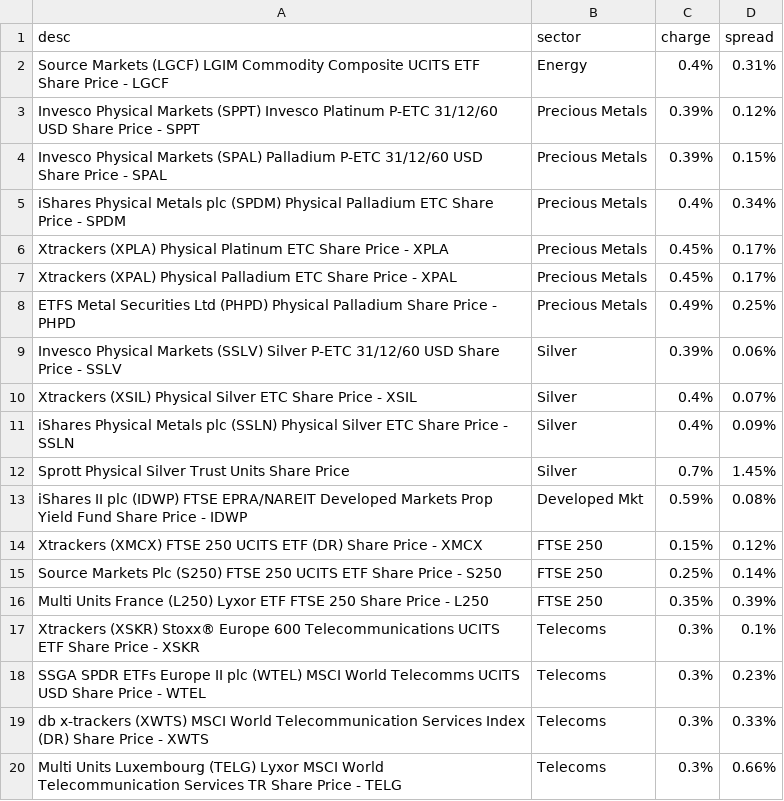
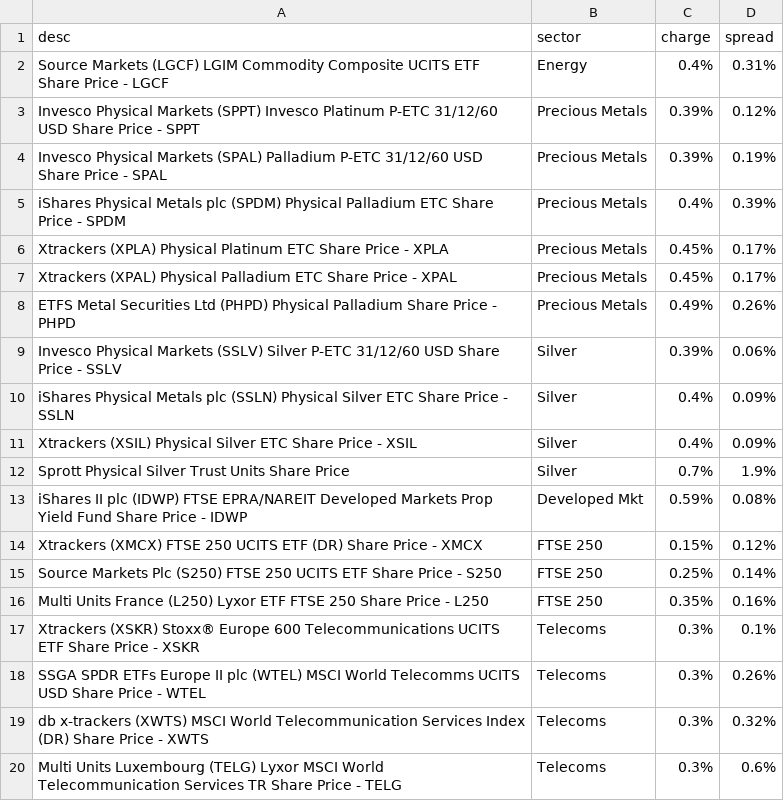
Before and after one commit to KqSMea8/picker, a CSV file: etfs.csv, drawn as a sheet.

```diff
--- a/etfs.csv
+++ b/etfs.csv
@@ -3,11 +3,11 @@ Source Markets (LGCF) LGIM Commodity Composite UCITS ETF Share Price - LGCF, Ene
 Invesco Physical Markets (SPPT) Invesco Platinum P-ETC 31/12/60 USD Share Price - SPPT, Precious Metals,0.39%,0.12%
-Invesco Physical Markets (SPAL) Palladium P-ETC 31/12/60 USD Share Price - SPAL, Precious Metals,0.39%,0.15%
-iShares Physical Metals plc (SPDM) Physical Palladium ETC Share Price - SPDM, Precious Metals,0.4%,0.34%
+Invesco Physical Markets (SPAL) Palladium P-ETC 31/12/60 USD Share Price - SPAL, Precious Metals,0.39%,0.19%
+iShares Physical Metals plc (SPDM) Physical Palladium ETC Share Price - SPDM, Precious Metals,0.4%,0.39%
 Xtrackers (XPLA) Physical Platinum ETC Share Price - XPLA, Precious Metals,0.45%,0.17%
 Xtrackers (XPAL) Physical Palladium ETC Share Price - XPAL, Precious Metals,0.45%,0.17%
-ETFS Metal Securities Ltd (PHPD) Physical Palladium Share Price - PHPD, Precious Metals,0.49%,0.25%
+ETFS Metal Securities Ltd (PHPD) Physical Palladium Share Price - PHPD, Precious Metals,0.49%,0.26%
 Invesco Physical Markets (SSLV) Silver P-ETC 31/12/60 USD Share Price - SSLV, Silver,0.39%,0.06%
-Xtrackers (XSIL) Physical Silver ETC Share Price - XSIL, Silver,0.4%,0.07%
 iShares Physical Metals plc (SSLN) Physical Silver ETC Share Price - SSLN, Silver,0.4%,0.09%
-Sprott Physical Silver Trust Units Share Price, Silver,0.7%,1.45%
+Xtrackers (XSIL) Physical Silver ETC Share Price - XSIL, Silver,0.4%,0.09%
+Sprott Physical Silver Trust Units Share Price, Silver,0.7%,1.9%
 iShares II plc (IDWP) FTSE EPRA/NAREIT Developed Markets Prop Yield Fund Share Price - IDWP, Developed Mkt,0.59%,0.08%
@@ -15,6 +15,6 @@ Xtrackers (XMCX) FTSE 250 UCITS ETF (DR) Share Price - XMCX, FTSE 250,0.15%,0.12
 Source Markets Plc (S250) FTSE 250 UCITS ETF Share Price - S250, FTSE 250,0.25%,0.14%
-Multi Units France (L250) Lyxor ETF FTSE 250 Share Price - L250, FTSE 250,0.35%,0.39%
+Multi Units France (L250) Lyxor ETF FTSE 250 Share Price - L250, FTSE 250,0.35%,0.16%
 Xtrackers (XSKR) Stoxx® Europe 600 Telecommunications UCITS ETF Share Price - XSKR, Telecoms,0.3%,0.1%
-SSGA SPDR ETFs Europe II plc (WTEL) MSCI World Telecomms UCITS USD Share Price - WTEL, Telecoms,0.3%,0.23%
-db x-trackers (XWTS) MSCI World Telecommunication Services Index (DR) Share Price - XWTS, Telecoms,0.3%,0.33%
-Multi Units Luxembourg (TELG) Lyxor MSCI World Telecommunication Services TR Share Price - TELG, Telecoms,0.3%,0.66%
+SSGA SPDR ETFs Europe II plc (WTEL) MSCI World Telecomms UCITS USD Share Price - WTEL, Telecoms,0.3%,0.26%
+db x-trackers (XWTS) MSCI World Telecommunication Services Index (DR) Share Price - XWTS, Telecoms,0.3%,0.32%
+Multi Units Luxembourg (TELG) Lyxor MSCI World Telecommunication Services TR Share Price - TELG, Telecoms,0.3%,0.6%
```
Also changed, not shown: etf_details.csv, etf_sectors.csv, 5 other files.
